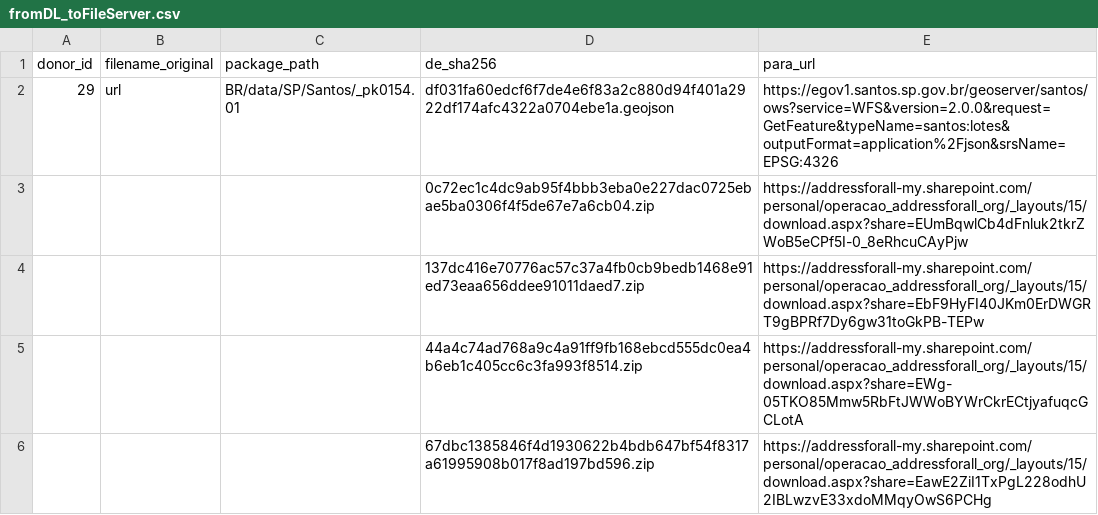
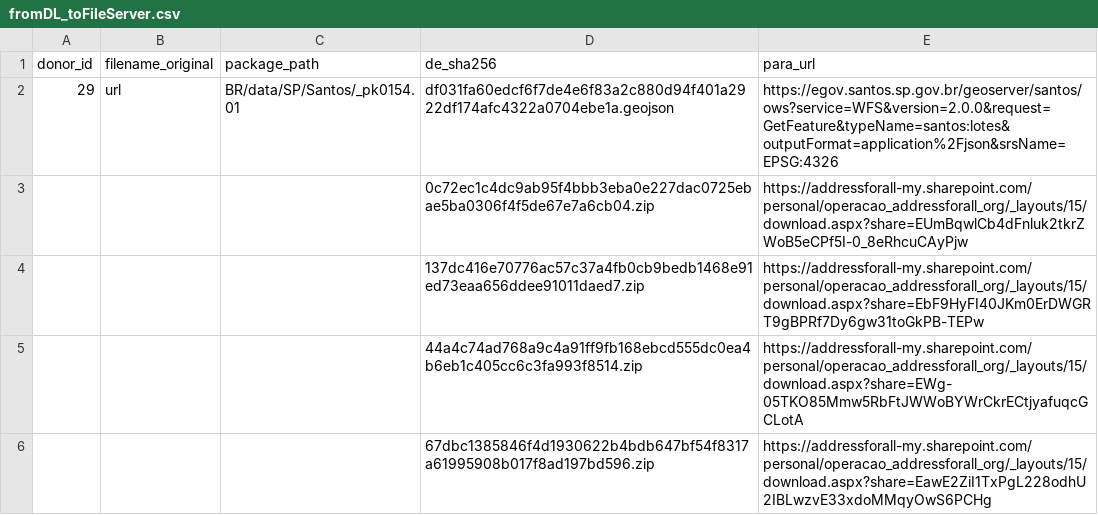
Before and after one commit to digital-guard/preserv, a CSV file: data/redirs/fromDL_toFileServer.csv, drawn as a sheet; only a part is shown.

Commit message:
link

```diff
--- a/data/redirs/fromDL_toFileServer.csv
+++ b/data/redirs/fromDL_toFileServer.csv
@@ -1,3 +1,3 @@
 donor_id,filename_original,package_path,de_sha256,para_url
-29,url,BR/data/SP/Santos/_pk0154.01,df031fa60edcf6f7de4e6f83a2c880d94f401a2922df174afc4322a0704ebe1a.geojson,https://egov1.santos.sp.gov.br/geoserver/santos/ows?service=WFS&version=2.0.0&request=GetFeature&typeName=santos:lotes&outputFormat=application%2Fjson&srsName=EPSG:4326
+29,url,BR/data/SP/Santos/_pk0154.01,df031fa60edcf6f7de4e6f83a2c880d94f401a2922df174afc4322a0704ebe1a.geojson,https://egov.santos.sp.gov.br/geoserver/santos/ows?service=WFS&version=2.0.0&request=GetFeature&typeName=santos:lotes&outputFormat=application%2Fjson&srsName=EPSG:4326
 ,,,0c72ec1c4dc9ab95f4bbb3eba0e227dac0725ebae5ba0306f4f5de67e7a6cb04.zip,https://addressforall-my.sharepoint.com/personal/operacao_addressforall_org/_layouts/15/download.aspx?share=EUmBqwlCb4dFnluk2tkrZWoB5eCPf5I-0_8eRhcuCAyPjw
```
